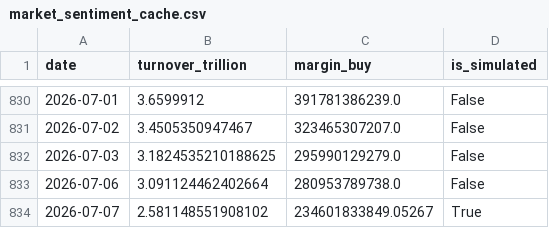
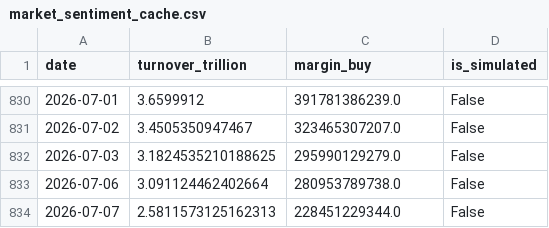
Before and after one commit to mountainguan/Chanlun_Tutor, a CSV file: data/market_sentiment_cache.csv, drawn as a sheet; only a part is shown, gaps mark what is left out.

```diff
--- a/data/market_sentiment_cache.csv
+++ b/data/market_sentiment_cache.csv
@@ -833,2 +833,2 @@ date,turnover_trillion,margin_buy,is_simulated
 2026-07-06,3.091124462402664,280953789738.0,False
-2026-07-07,2.581148551908102,234601833849.05267,True
+2026-07-07,2.5811573125162313,228451229344.0,False
```
Also changed, not shown: 11 other files.
